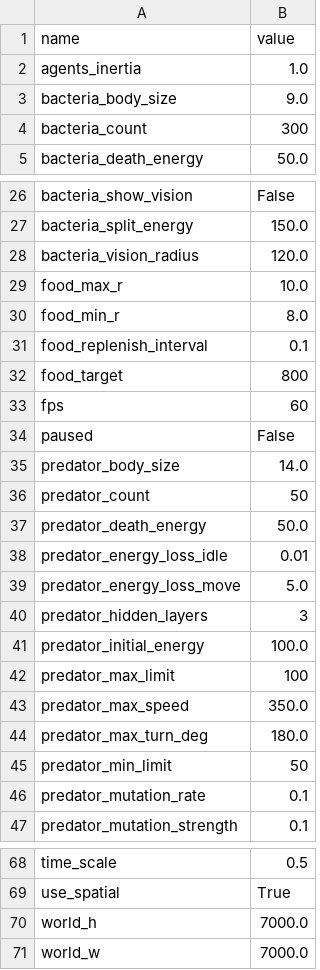
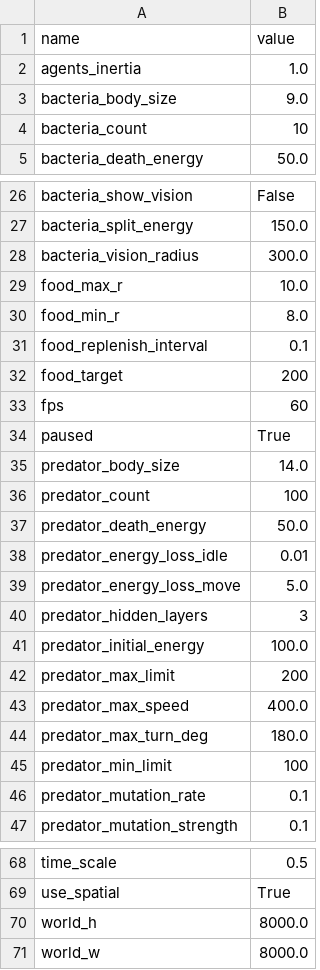
Before and after one commit to alexsandromfas/agentbiosim, a CSV file: sim/ui_params.csv, drawn as a sheet; only a part is shown, gaps mark what is left out; the diff covers the shown part only.

```diff
--- a/sim/ui_params.csv
+++ b/sim/ui_params.csv
@@ -3,3 +3,3 @@ agents_inertia,1.0
 bacteria_body_size,9.0
-bacteria_count,300
+bacteria_count,10
 bacteria_death_energy,50.0
@@ -27,3 +27,3 @@ bacteria_show_vision,False
 bacteria_split_energy,150.0
-bacteria_vision_radius,120.0
+bacteria_vision_radius,300.0
 food_max_r,10.0
@@ -31,7 +31,7 @@ food_min_r,8.0
 food_replenish_interval,0.1
-food_target,800
+food_target,200
 fps,60
-paused,False
+paused,True
 predator_body_size,14.0
-predator_count,50
+predator_count,100
 predator_death_energy,50.0
@@ -41,6 +41,6 @@ predator_hidden_layers,3
 predator_initial_energy,100.0
-predator_max_limit,100
-predator_max_speed,350.0
+predator_max_limit,200
+predator_max_speed,400.0
 predator_max_turn_deg,180.0
-predator_min_limit,50
+predator_min_limit,100
 predator_mutation_rate,0.1
@@ -69,3 +69,3 @@ time_scale,0.5
 use_spatial,True
-world_h,7000.0
-world_w,7000.0
+world_h,8000.0
+world_w,8000.0
```
Also changed, not shown: 4 edited cells elsewhere in this file, 5 other files.
